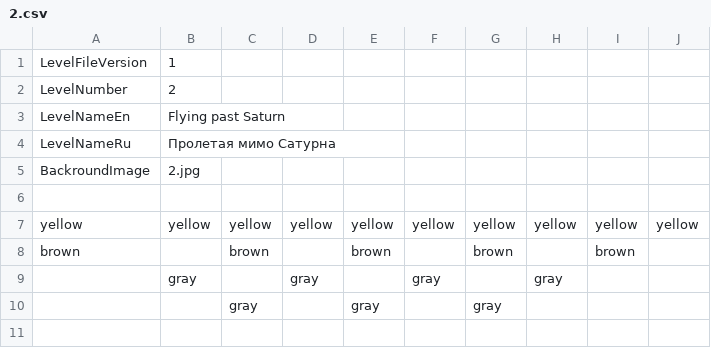
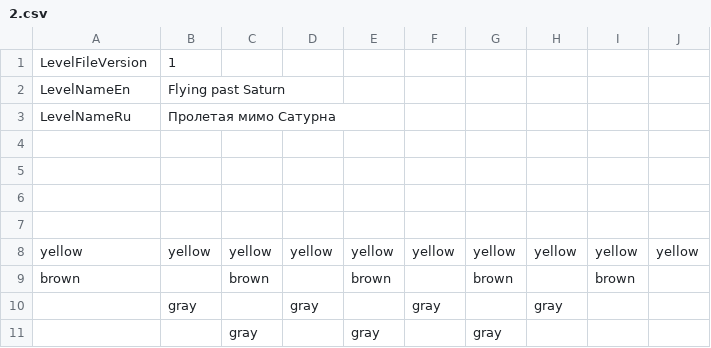
Before and after one commit to adm-academic/CPP_Qt5_QWidgets_Arkanoid, a CSV file: levels/2.csv (was suite/2.csv), drawn as a sheet; removed rows and columns are numbered as before the commit, all else as after; the diff names each change by its address in the sheet, - before the commit and + after, or states it on an @@ line.

```diff
--- a/suite/2.csv
+++ b/levels/2.csv
-row 2: LevelNumber | 2
-row 4: BackroundImage | 2.jpg
+row 4: (empty)
+row 5: (empty)
+row 6: (empty)
```
Also changed, not shown: levels/1.csv, 17 other files.
